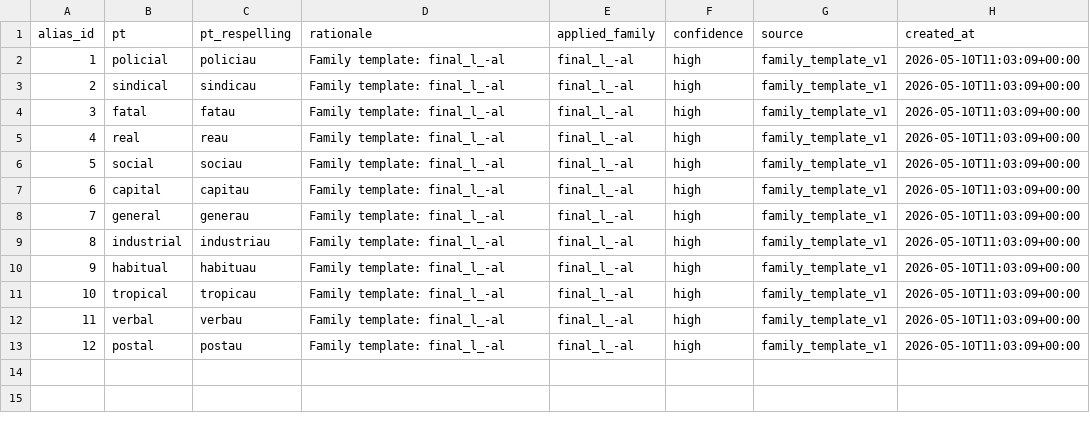
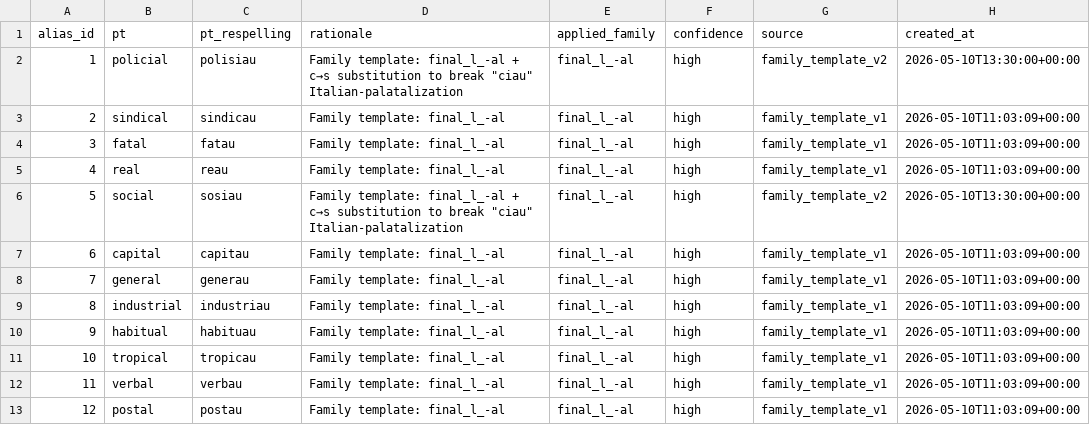
Before and after one commit to GregorGk/anki-mastery, a TSV file: data/_pronunciation_aliases.tsv, drawn as a sheet.

Commit message:
Stage 8: alias dict v2 — fix 'ci' middle-cluster on policial+social
User listening on smoke clip for sense 1125.00.01 (policial → policiau)
identified that the middle 'ci' was not pronounced as expected [si];
the model was apparently treating 'ciau' as an Italian-style
palatalized cluster ([tʃaw]). The final '-au' (alias target) sounded
correct.

Two of the 12 v1 alias rules contained 'ci' in the middle position:
  policial → policiau   (sense 1125.00.01, 1125.00.02)
  social   → sociau     (sense 0207.00.01)

Tested 3 alternates rendered with the same voice as the original
smoke (m151rjrbWXbBqyq56tly):
  alt1: polisiau    ← user-confirmed OK
  alt2: polissiau   ← user-confirmed OK
  alt3: polisseau

Picked alt1 pattern (cleaner, shorter, less aggressive). The c→s
substitution breaks the 'ciau' cluster and forces unambiguous [si].

Updates committed:
  data/_pronunciation_aliases.tsv  rules 1+5 → polisiau/sosiau
                                   confidence stays 'high', source
                                   tagged 'family_template_v2'
  data/_audio_dictionary_meta.tsv  appended row for new dict v2:
                                   id=yys6FwdruckX6BFdqcjC
                                   version=vGrpOTWLb1vNSijwvJro
  data/_audio_manifest.tsv          3 rows bumped v2→v3 with new audio
                                   urls + asr fields refreshed
  audit/06_audio_transcript.log    ASR pass logs for the 3 re-renders

Surgical re-render: stage_6.run() with sense_id_filter={1125.00.01,
1125.00.02, 0207.00.01} and dict_locators=[v2]. All 3 PASS biased ASR
(sim=1.00), v3 audio uploaded to R2.

Other 11 alias rules (capital, fatal, general, industrial, habitual,
sindical, tropical, verbal, postal, real, plus the rest of the
12-rule dict) unchanged. Their v2 R2 audio is still authoritative.
The active dict pointer (latest row in meta TSV) is now v2.

Cost: ~$0.06 ElevenLabs + ~$0 ASR. Wall: ~30 sec.

```diff
--- a/data/_pronunciation_aliases.tsv
+++ b/data/_pronunciation_aliases.tsv
@@ -1,3 +1,3 @@
 alias_id	pt	pt_respelling	rationale	applied_family	confidence	source	created_at
-1	policial	policiau	Family template: final_l_-al	final_l_-al	high	family_template_v1	2026-05-10T11:03:09+00:00
+1	policial	polisiau	Family template: final_l_-al + c→s substitution to break "ciau" Italian-palatalization	final_l_-al	high	family_template_v2	2026-05-10T13:30:00+00:00
 2	sindical	sindicau	Family template: final_l_-al	final_l_-al	high	family_template_v1	2026-05-10T11:03:09+00:00
@@ -5,3 +5,3 @@ alias_id	pt	pt_respelling	rationale	applied_family	confidence	source	created_at
 4	real	reau	Family template: final_l_-al	final_l_-al	high	family_template_v1	2026-05-10T11:03:09+00:00
-5	social	sociau	Family template: final_l_-al	final_l_-al	high	family_template_v1	2026-05-10T11:03:09+00:00
+5	social	sosiau	Family template: final_l_-al + c→s substitution to break "ciau" Italian-palatalization	final_l_-al	high	family_template_v2	2026-05-10T13:30:00+00:00
 6	capital	capitau	Family template: final_l_-al	final_l_-al	high	family_template_v1	2026-05-10T11:03:09+00:00
```
Also changed, not shown: data/_audio_dictionary_meta.tsv, 2 other files.
